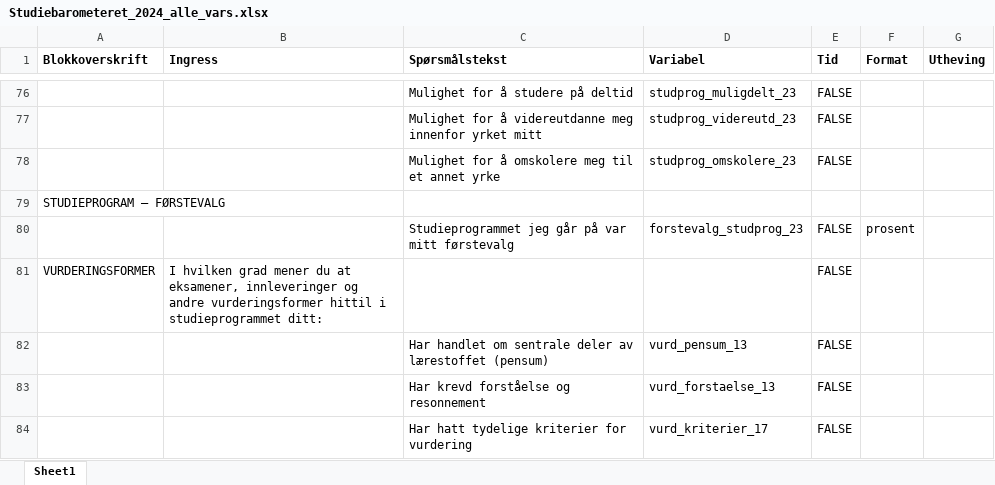
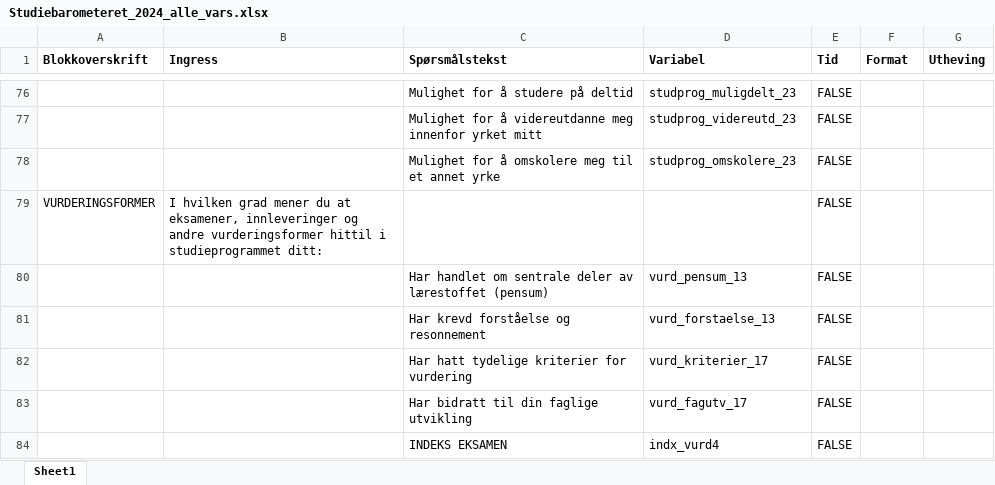
Before and after one commit to utenH/Studentsvar, an Excel workbook: malfiler/Studiebarometeret_2024_alle_vars.xlsx, sheet Sheet1, drawn as a sheet; only a part is shown, gaps mark what is left out; the shorter side is filled out with more unchanged rows; values as stored, in another font and other column widths than the file's, no borders; the diff covers the shown part only; the diff names each change by its address in the sheet, - before the commit and + after, or states it on an @@ line.

```diff
--- a/malfiler/Studiebarometeret_2024_alle_vars.xlsx (sheet Sheet1)
+++ b/malfiler/Studiebarometeret_2024_alle_vars.xlsx (sheet Sheet1)
-row 79: STUDIEPROGRAM – FØRSTEVALG
-row 80:  |  | Studieprogrammet jeg går på var mitt førstevalg | forstevalg_studprog_23 | FALSE | prosent
```
Also changed, not shown: 26 removed rows elsewhere in this sheet, base/OsloMet_instituttvariabler.xlsx, base/OsloMet_paraplyprogram.xlsx, 7 other files.
